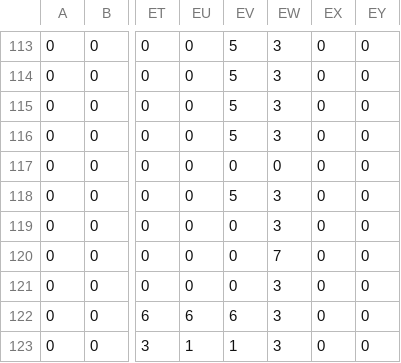
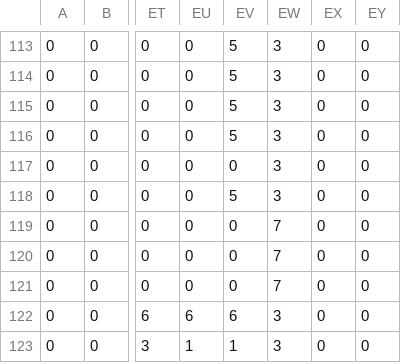
Before and after one commit to SparkXL3/AnimationShell, a CSV file: res/TrenchRunnerMap.csv, drawn as a sheet; only a part is shown, gaps mark what is left out; the diff names each change by its address in the sheet, - before the commit and + after, or states it on an @@ line.

```diff
--- a/res/TrenchRunnerMap.csv
+++ b/res/TrenchRunnerMap.csv
-EW117: 0
+EW117: 3
-EW119: 3
+EW119: 7
-EW121: 3
+EW121: 7
```
Also changed, not shown: 4 other files.
